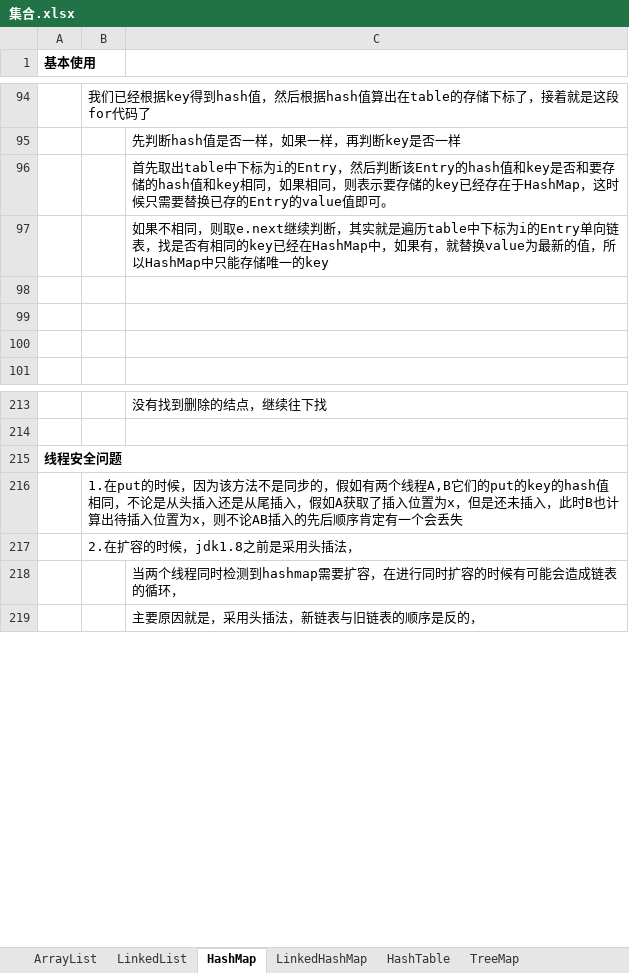
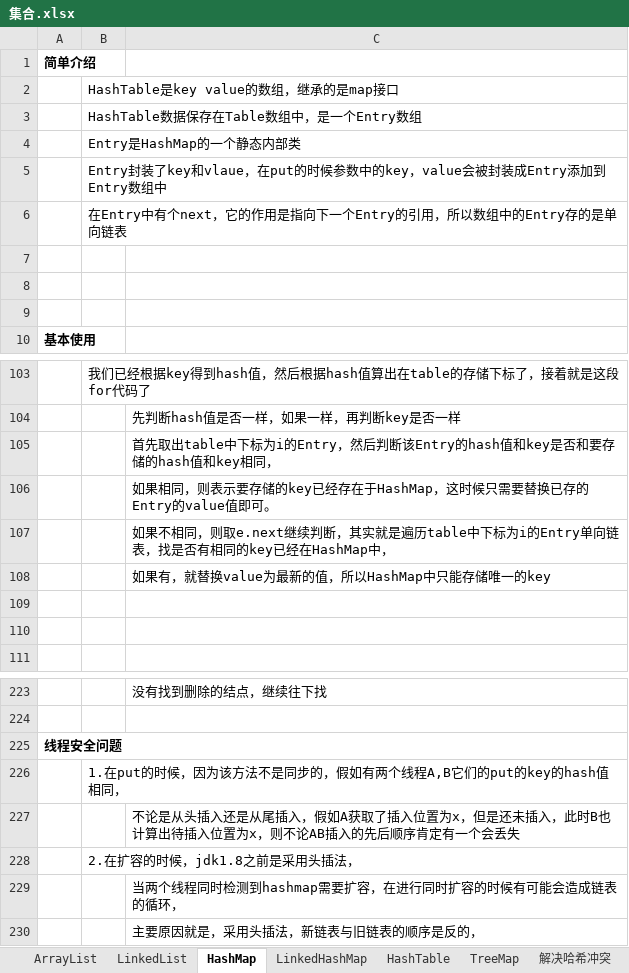
Before and after one commit to xieshiwei/JavaMS, an Excel workbook: 集合/集合.xlsx, sheet HashMap, drawn as a sheet; only a part is shown, gaps mark what is left out; values as stored, in another font and other column widths than the file's, no borders; charts and pictures not drawn; addresses are those after the commit; the diff names each change by its address in the sheet, - before the commit and + after, or states it on an @@ line.

```diff
--- a/集合/集合.xlsx (sheet HashMap)
+++ b/集合/集合.xlsx (sheet HashMap)
+sheet tab: 解决哈希冲突
+row 1: 简单介绍
+row 2:  | HashTable是key value的数组，继承的是map接口
+row 3:  | HashTable数据保存在Table数组中，是一个Entry数组
+row 4:  | Entry是HashMap的一个静态内部类
+row 5:  | Entry封装了key和vlaue，在put的时候参数中的key，value会被封装成Entry添加到Entry数组中
+row 6:  | 在Entry中有个next，它的作用是指向下一个Entry的引用，所以数组中的Entry存的是单向链表
+row 7: (empty)
+row 8: (empty)
+row 9: (empty)
-C105: …key相同，如果相同，则表示要存储的key已经存在于HashMap，这时候只需要替换已存的Entry的value值即可。
+C105: …key相同，
-C106: 如果不相同，则取e.next继续判断，其实就是遍历table中下标为i的Entry单向链表，找是否有相同的key已经在HashMap中，如果有，就替换value为最新的值，所以HashMap中只能存储唯一的key
+C106: 如果相同，则表示要存储的key已经存在于HashMap，这时候只需要替换已存的Entry的value值即可。
-C107: (empty)
+C107: 如果不相同，则取e.next继续判断，其实就是遍历table中下标为i的Entry单向链表，找是否有相同的key已经在HashMap中，
+row 108:  |  | 如果有，就替换value为最新的值，所以HashMap中只能存储唯一的key
-B226: …值相同，不论是从头插入还是从尾插入，假如A获取了插入位置为x，但是还未插入，此时B也计算出待插入位置为x，则不论AB插入的先后顺序肯定有一个会丢失
+B226: …值相同，
+row 227:  |  | 不论是从头插入还是从尾插入，假如A获取了插入位置为x，但是还未插入，此时B也计算出待插入位置为x，则不论AB插入的先后顺序肯定有一个会丢失
```
Also changed, not shown: charts or pictures, 1 other file.
